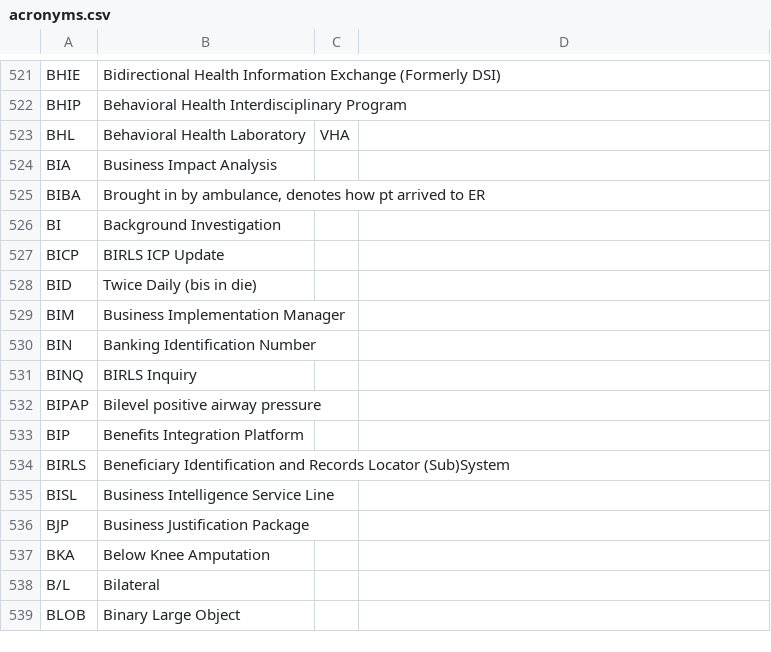
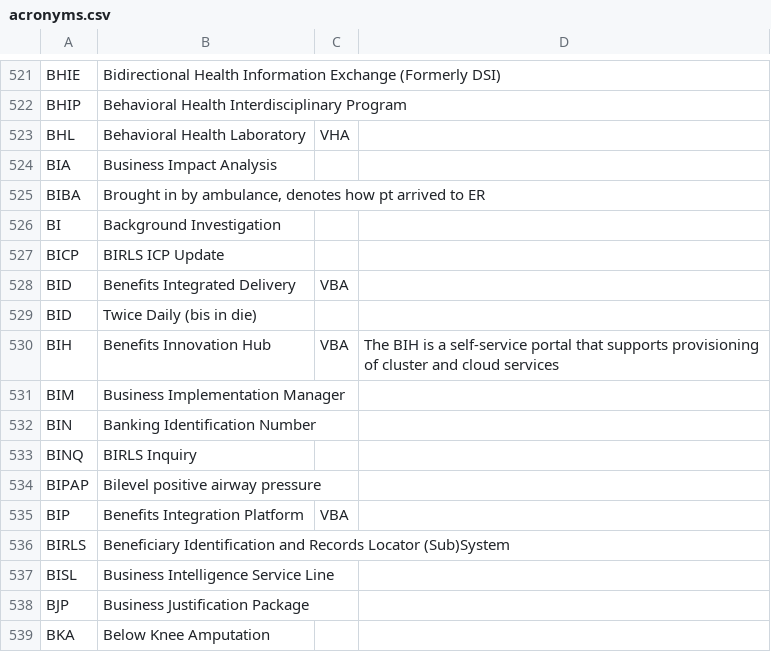
Before and after one commit to department-of-veterans-affairs/acronyms, a CSV file: acronyms.csv, drawn as a sheet; only a part is shown, gaps mark what is left out; the shorter side is filled out with more unchanged rows.

Commit message:
Adds BID, BIH

```diff
--- a/acronyms.csv
+++ b/acronyms.csv
@@ -527,3 +527,5 @@ BI,Background Investigation,,
 BICP,BIRLS ICP Update,,
+BID,Benefits Integrated Delivery,VBA,
 BID,Twice Daily (bis in die),,
+BIH,Benefits Innovation Hub,VBA,The BIH is a self-service portal that supports provisioning of cluster and cloud services
 BIM,Business Implementation Manager,,
@@ -532,3 +534,3 @@ BINQ,BIRLS Inquiry,,
 BIPAP,Bilevel positive airway pressure,,
-BIP,Benefits Integration Platform,,
+BIP,Benefits Integration Platform,VBA,
 BIRLS,Beneficiary Identification and Records Locator (Sub)System,,
```
